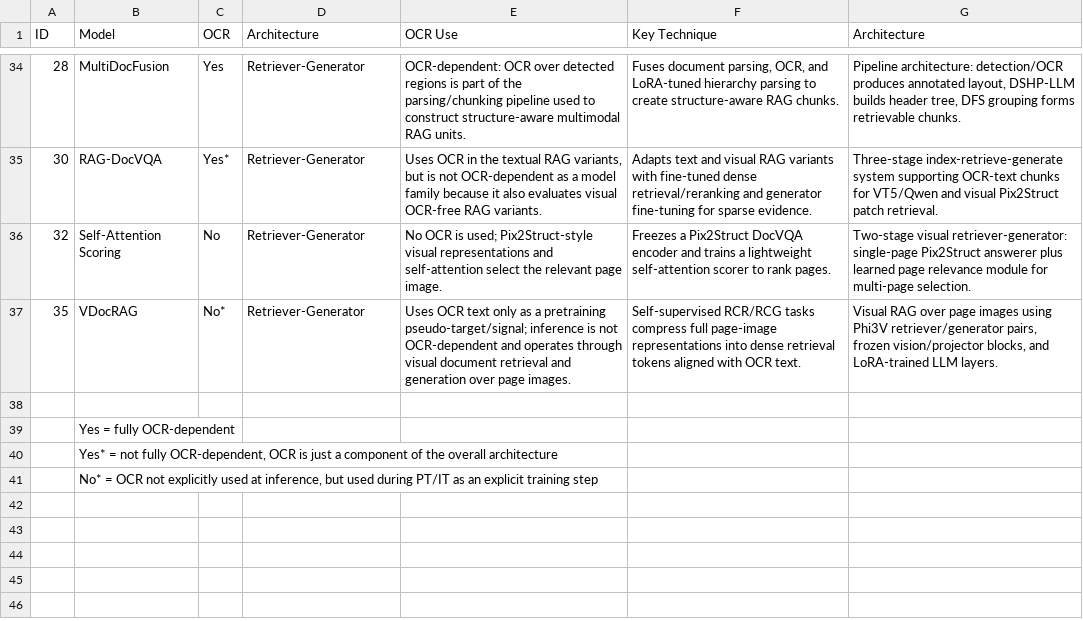
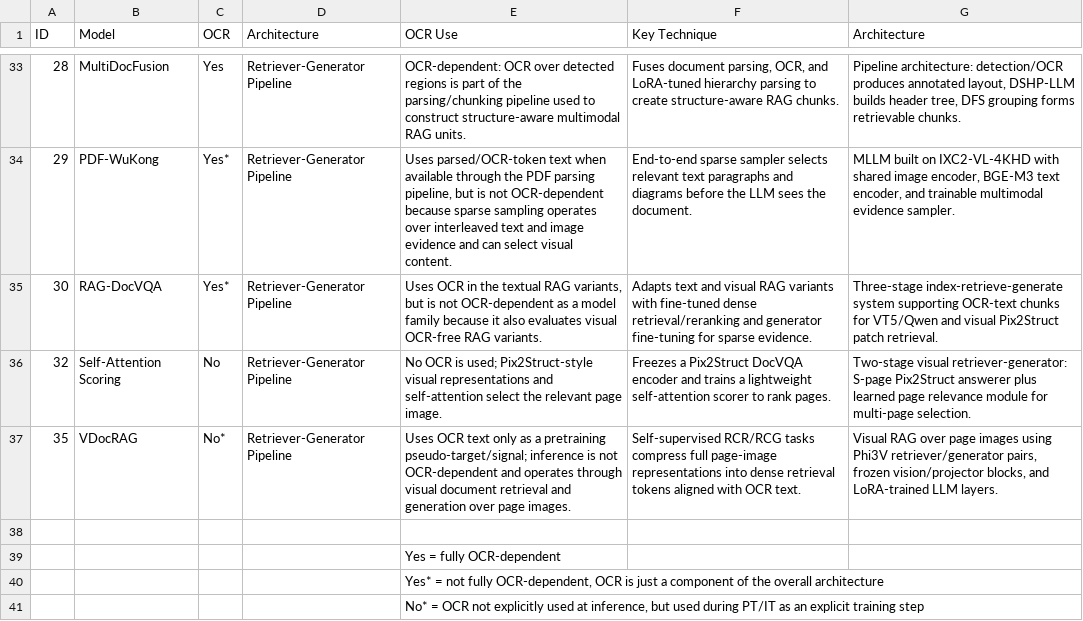
Before and after one commit to LeweiXu/MP-VRDU, a CSV file: survey_paper/models/models_key_info.csv, drawn as a sheet; only a part is shown, gaps mark what is left out; the diff covers the shown part only.

```diff
--- a/survey_paper/models/models_key_info.csv
+++ b/survey_paper/models/models_key_info.csv
@@ -34,8 +33,9 @@ ID,Model,OCR,Architecture,OCR Use,Key Technique,Architecture
-28,MultiDocFusion,Yes,Retriever-Generator,OCR-dependent: OCR over detected regions is part of the parsing/chunking pipeline used to construct structure-aware multimodal RAG units.,"Fuses document parsing, OCR, and LoRA-tuned hierarchy parsing to create structure-aware RAG chunks.","Pipeline architecture: detection/OCR produces annotated layout, DSHP-LLM builds header tree, DFS grouping forms retrievable chunks."
-30,RAG-DocVQA,Yes*,Retriever-Generator,"Uses OCR in the textual RAG variants, but is not OCR-dependent as a model family because it also evaluates visual OCR-free RAG variants.",Adapts text and visual RAG variants with fine-tuned dense retrieval/reranking and generator fine-tuning for sparse evidence.,Three-stage index-retrieve-generate system supporting OCR-text chunks for VT5/Qwen and visual Pix2Struct patch retrieval.
-32,Self-Attention Scoring,No,Retriever-Generator,No OCR is used; Pix2Struct-style visual representations and self-attention select the relevant page image.,Freezes a Pix2Struct DocVQA encoder and trains a lightweight self-attention scorer to rank pages.,Two-stage visual retriever-generator: single-page Pix2Struct answerer plus learned page relevance module for multi-page selection.
-35,VDocRAG,No*,Retriever-Generator,Uses OCR text only as a pretraining pseudo-target/signal; inference is not OCR-dependent and operates through visual document retrieval and generation over page images.,Self-supervised RCR/RCG tasks compress full page-image representations into dense retrieval tokens aligned with OCR text.,"Visual RAG over page images using Phi3V retriever/generator pairs, frozen vision/projector blocks, and LoRA-trained LLM layers."
+28,MultiDocFusion,Yes,Retriever-Generator Pipeline,OCR-dependent: OCR over detected regions is part of the parsing/chunking pipeline used to construct structure-aware multimodal RAG units.,"Fuses document parsing, OCR, and LoRA-tuned hierarchy parsing to create structure-aware RAG chunks.","Pipeline architecture: detection/OCR produces annotated layout, DSHP-LLM builds header tree, DFS grouping forms retrievable chunks."
+29,PDF-WuKong,Yes*,Retriever-Generator Pipeline,"Uses parsed/OCR-token text when available through the PDF parsing pipeline, but is not OCR-dependent because sparse sampling operates over interleaved text and image evidence and can select visual content.",End-to-end sparse sampler selects relevant text paragraphs and diagrams before the LLM sees the document.,"MLLM built on IXC2-VL-4KHD with shared image encoder, BGE-M3 text encoder, and trainable multimodal evidence sampler."
+30,RAG-DocVQA,Yes*,Retriever-Generator Pipeline,"Uses OCR in the textual RAG variants, but is not OCR-dependent as a model family because it also evaluates visual OCR-free RAG variants.",Adapts text and visual RAG variants with fine-tuned dense retrieval/reranking and generator fine-tuning for sparse evidence.,Three-stage index-retrieve-generate system supporting OCR-text chunks for VT5/Qwen and visual Pix2Struct patch retrieval.
+32,Self-Attention Scoring,No,Retriever-Generator Pipeline,No OCR is used; Pix2Struct-style visual representations and self-attention select the relevant page image.,Freezes a Pix2Struct DocVQA encoder and trains a lightweight self-attention scorer to rank pages.,Two-stage visual retriever-generator: S-page Pix2Struct answerer plus learned page relevance module for multi-page selection.
+35,VDocRAG,No*,Retriever-Generator Pipeline,Uses OCR text only as a pretraining pseudo-target/signal; inference is not OCR-dependent and operates through visual document retrieval and generation over page images.,Self-supervised RCR/RCG tasks compress full page-image representations into dense retrieval tokens aligned with OCR text.,"Visual RAG over page images using Phi3V retriever/generator pairs, frozen vision/projector blocks, and LoRA-trained LLM layers."
 ,,,,,,
-,Yes = fully OCR-dependent,,,,,
-,"Yes* = not fully OCR-dependent, OCR is just a component of the overall architecture",,,,,
-,"No* = OCR not explicitly used at inference, but used during PT/IT as an explicit training step",,,,,
+,,,,Yes = fully OCR-dependent,,
+,,,,"Yes* = not fully OCR-dependent, OCR is just a component of the overall architecture",,
+,,,,"No* = OCR not explicitly used at inference, but used during PT/IT as an explicit training step",,
```
Also changed, not shown: 6 added rows, 7 removed rows and 10 edited cells elsewhere in this file, survey_paper/models/models_main.csv, 11 other files.
